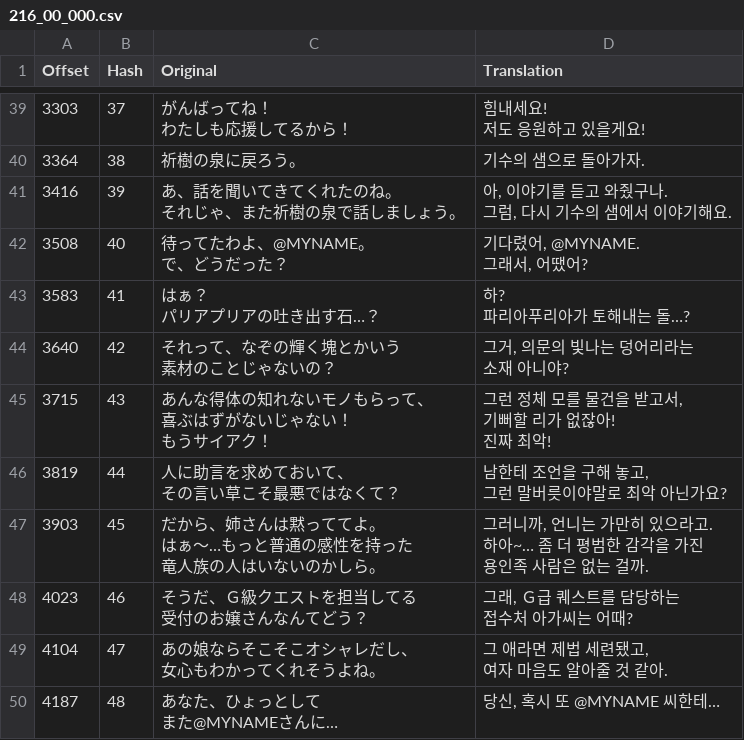
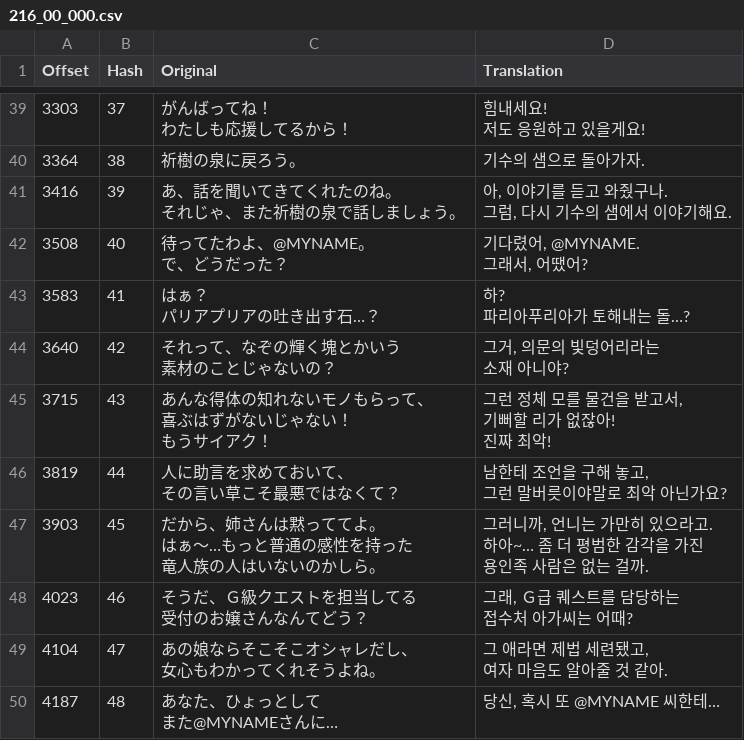
Before and after one commit to bulzipke/mhf-ko-localization, a CSV file: 번역중/216_00_000.csv, drawn as a sheet; only a part is shown, gaps mark what is left out.

```diff
--- a/번역중/216_00_000.csv
+++ b/번역중/216_00_000.csv
@@ -138,5 +138,5 @@
 파리아푸리아가 토해내는 돌…?"
-3640,42,"それって、なぞの輝く塊とかいう
-素材のことじゃないの？","그거, 의문의 빛나는 덩어리라는
-소재 아니야?"
+3640,42,"それって、なぞの輝く塊とかいう
+素材のことじゃないの？","그거, 의문의 빛덩어리라는
+소재 아니야?"
 3715,43,"あんな得体の知れないモノもらって、
```
Also changed, not shown: 번역중/222_00_002.csv, 번역중/mhf_bin.csv, 23 other files.
